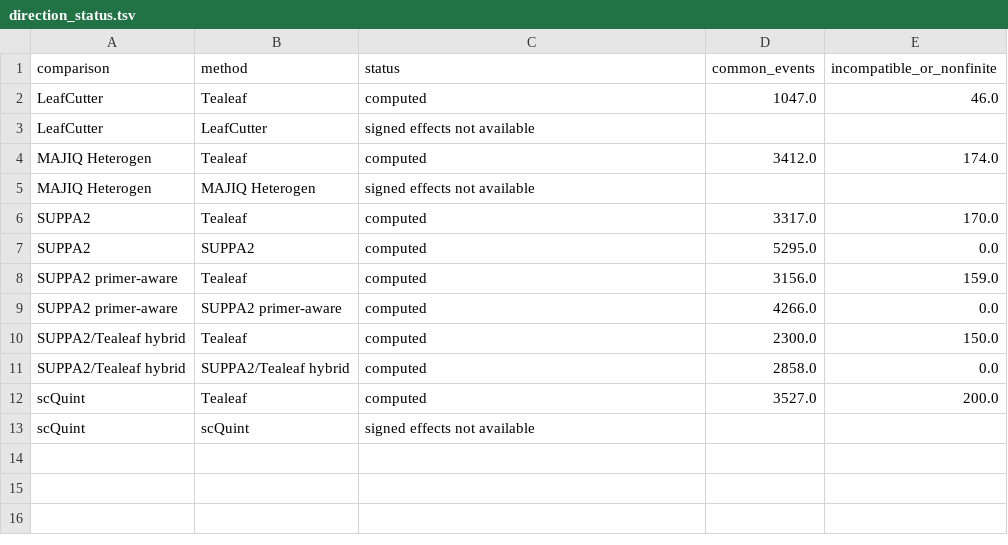
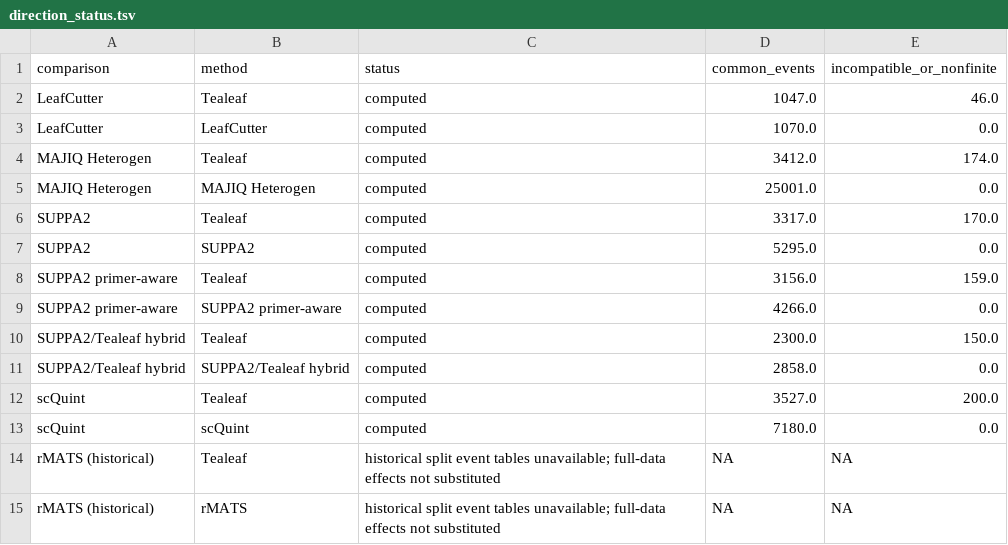
Before and after one commit to davidaknowles/tealeaf, a TSV file: analyses/split_coverage_direction/direction_status.tsv, drawn as a sheet.

Commit message:
Integrate split effect direction agreement into comparator table

```diff
--- a/analyses/split_coverage_direction/direction_status.tsv
+++ b/analyses/split_coverage_direction/direction_status.tsv
@@ -2,5 +2,5 @@ comparison	method	status	common_events	incompatible_or_nonfinite
 LeafCutter	Tealeaf	computed	1047.0	46.0
-LeafCutter	LeafCutter	signed effects not available		
+LeafCutter	LeafCutter	computed	1070.0	0.0
 MAJIQ Heterogen	Tealeaf	computed	3412.0	174.0
-MAJIQ Heterogen	MAJIQ Heterogen	signed effects not available		
+MAJIQ Heterogen	MAJIQ Heterogen	computed	25001.0	0.0
 SUPPA2	Tealeaf	computed	3317.0	170.0
@@ -12,2 +12,4 @@ SUPPA2/Tealeaf hybrid	SUPPA2/Tealeaf hybrid	computed	2858.0	0.0
 scQuint	Tealeaf	computed	3527.0	200.0
-scQuint	scQuint	signed effects not available		
+scQuint	scQuint	computed	7180.0	0.0
+rMATS (historical)	Tealeaf	historical split event tables unavailable; full-data effects not substituted	NA	NA
+rMATS (historical)	rMATS	historical split event tables unavailable; full-data effects not substituted	NA	NA
```
Also changed, not shown: 12 other files.
